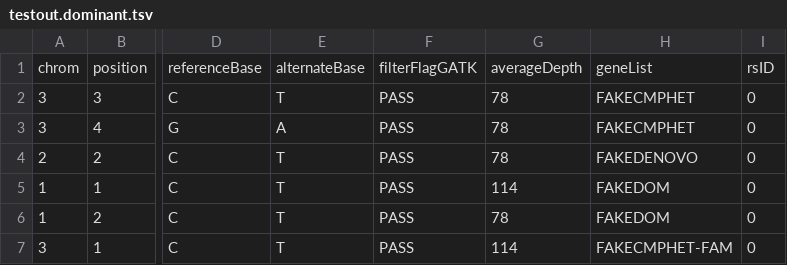
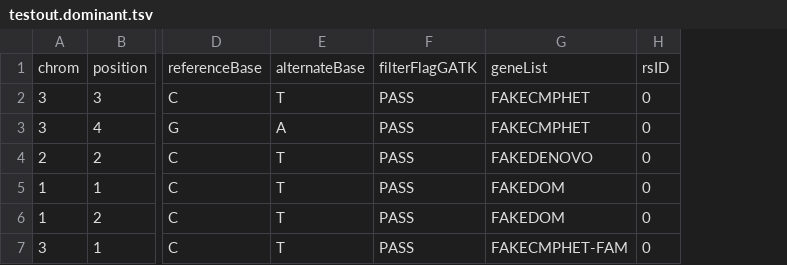
Before and after one commit to jxchong/CMG-Analysis, a TSV file: testout.dominant.tsv, drawn as a sheet; only a part is shown, gaps mark what is left out; the diff names each change by its address in the sheet, - before the commit and + after, or states it on an @@ line.

```diff
--- a/testout.dominant.tsv
+++ b/testout.dominant.tsv
-column G, rows 1-7: averageDepth | 78 | 78 | 78 | 114 | 78 | 114
```
Also changed, not shown: testout.compoundhet-mosaic-father.tsv, testout.compoundhet.tsv, 6 other files.
